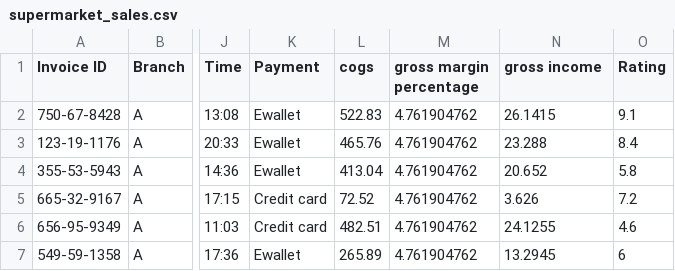
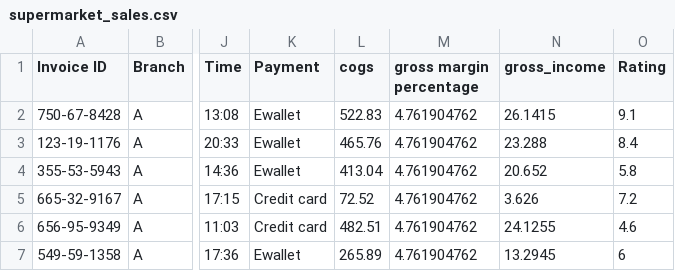
Before and after one commit to MageOfFlowers/data, a CSV file: rawdata-confidential/supermarket_sales.csv, drawn as a sheet; only a part is shown, gaps mark what is left out; the diff names each change by its address in the sheet, - before the commit and + after, or states it on an @@ line.

Commit message:
Update supermarket_sales.csv

```diff
--- a/rawdata-confidential/supermarket_sales.csv
+++ b/rawdata-confidential/supermarket_sales.csv
-N1: gross income
+N1: gross_income
```
